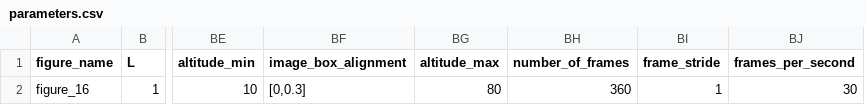
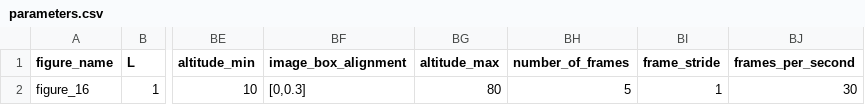
Before and after one commit to mcastel1/paper_ale, a CSV file: figures/figure_16/parameters.csv, drawn as a sheet; only a part is shown, gaps mark what is left out; the diff names each change by its address in the sheet, - before the commit and + after, or states it on an @@ line.

```diff
--- a/figures/figure_16/parameters.csv
+++ b/figures/figure_16/parameters.csv
-BH2 (number_of_frames): 360
+BH2 (number_of_frames): 5
```
Also changed, not shown: 1 other file.
